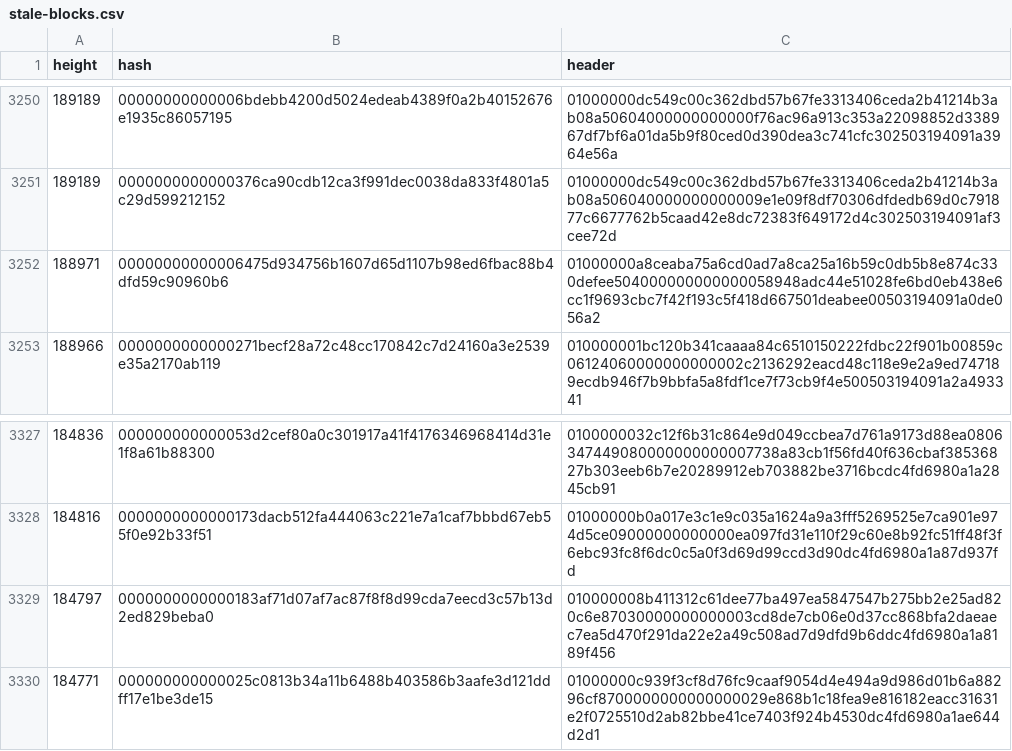
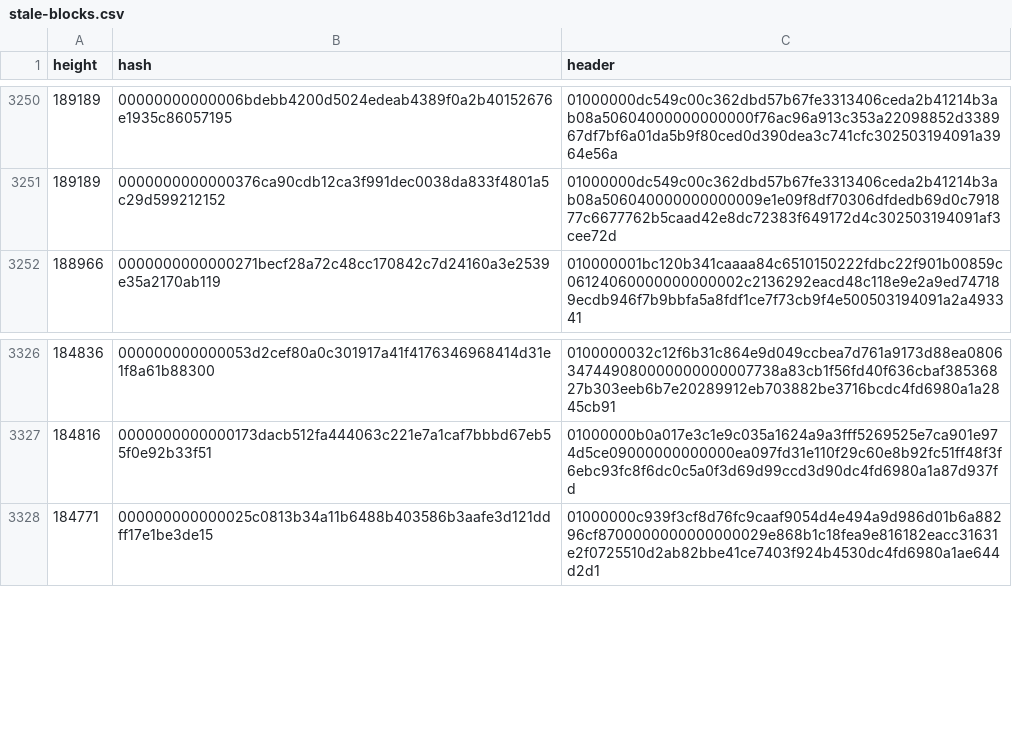
Before and after one commit to bitcoin-data/stale-blocks, a CSV file: stale-blocks.csv, drawn as a sheet; only a part is shown, gaps mark what is left out; the diff names each change by its address in the sheet, - before the commit and + after, or states it on an @@ line.

Commit message:
Remove two headers with proved P2SH failures
The recovered bodies at heights 184797 and 188971 contain the same
malformed P2SH spend. Both reproduce a script failure at their exact
historical parent UTXO states in Core 31.1 with assumevalid=0.

Remove only their existing header rows. Body recovery and invalid
catalogue records are contributed separately.

```diff
--- a/stale-blocks.csv
+++ b/stale-blocks.csv
-row 3252: 188971 | 00000000000006475d934756b1607d65d1107b98ed6fbac88b4dfd59c90960b6 | 01000000a8ceaba75a6cd0ad7a8ca25a16b59c0db5b8e874c330defee504000000000000058948adc44e51028fe6bd0eb438e6cc1f9693cbc7f42f193c5f418d667501deabee00503194091a0de056a2
-row 3329: 184797 | 0000000000000183af71d07af7ac87f8f8d99cda7eecd3c57b13d2ed829beba0 | 010000008b411312c61dee77ba497ea5847547b275bb2e25ad820c6e87030000000000003cd8de7cb06e0d37cc868bfa2daeaec7ea5d470f291da22e2a49c508ad7d9dfd9b6ddc4fd6980a1a8189f456
```
